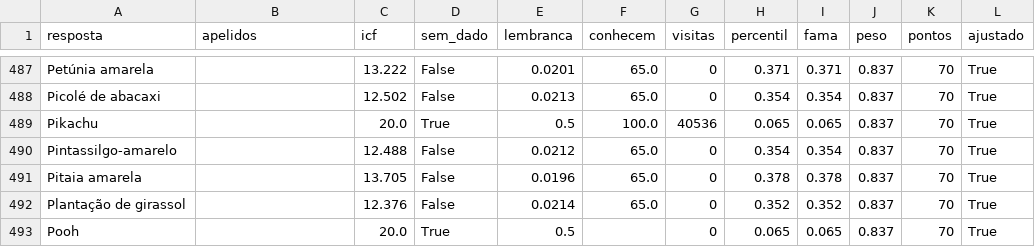
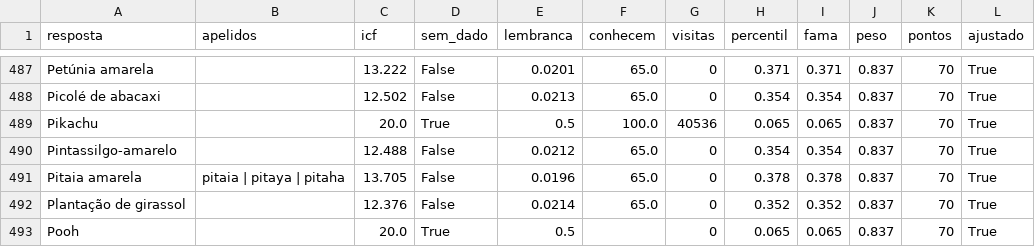
Before and after one commit to pedro1ace/nichoojogo, a CSV file: dados/pesos/revisao/coisas-amarelas.csv, drawn as a sheet; only a part is shown, gaps mark what is left out.

```diff
--- a/dados/pesos/revisao/coisas-amarelas.csv
+++ b/dados/pesos/revisao/coisas-amarelas.csv
@@ -490,3 +490,3 @@ Pikachu,,20.0,True,0.5,100.0,40536,0.065,0.065,0.837,70,True
 Pintassilgo-amarelo,,12.488,False,0.0212,65.0,0,0.354,0.354,0.837,70,True
-Pitaia amarela,,13.705,False,0.0196,65.0,0,0.378,0.378,0.837,70,True
+Pitaia amarela,pitaia | pitaya | pitaha,13.705,False,0.0196,65.0,0,0.378,0.378,0.837,70,True
 Plantação de girassol,,12.376,False,0.0214,65.0,0,0.352,0.352,0.837,70,True
```
Also changed, not shown: dados/pesos/revisao/gigantes-do-spotify.csv, 8 other files.
